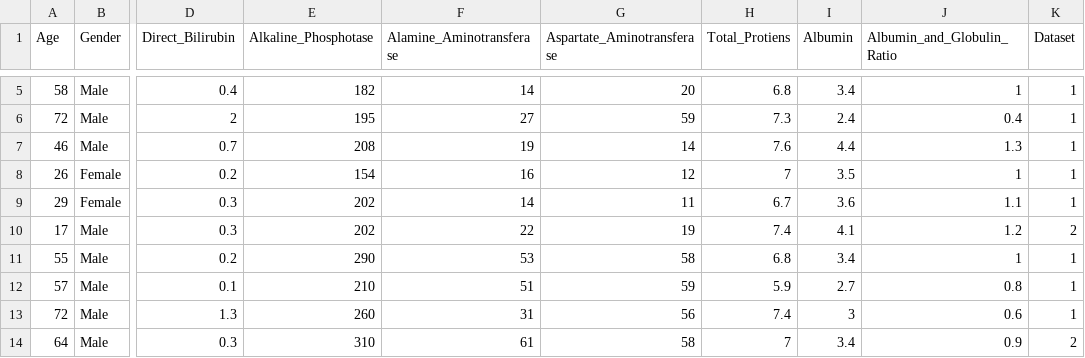
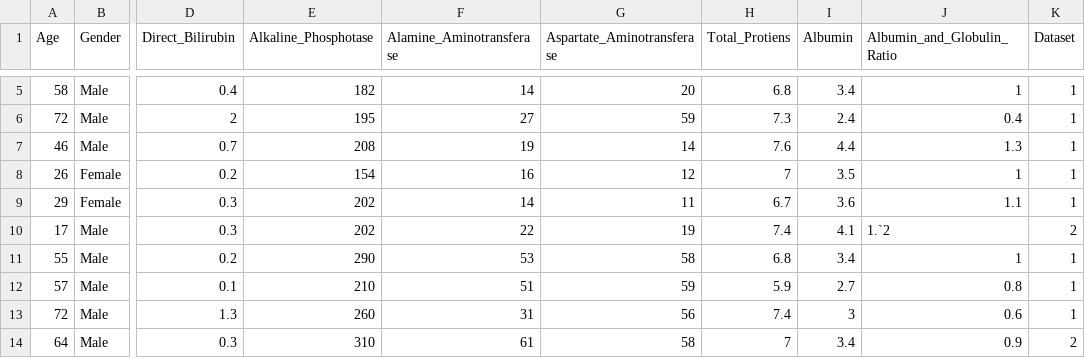
Before and after one commit to Rishiiitha/liver-disease-classification, a CSV file: indian_liver_patient.csv, drawn as a sheet; only a part is shown, gaps mark what is left out; the diff names each change by its address in the sheet, - before the commit and + after, or states it on an @@ line.

```diff
--- a/indian_liver_patient.csv
+++ b/indian_liver_patient.csv
-J10 (Albumin_and_Globulin_Ratio): 1.2
+J10 (Albumin_and_Globulin_Ratio): 1.`2
```
Also changed, not shown: 2 other files.
